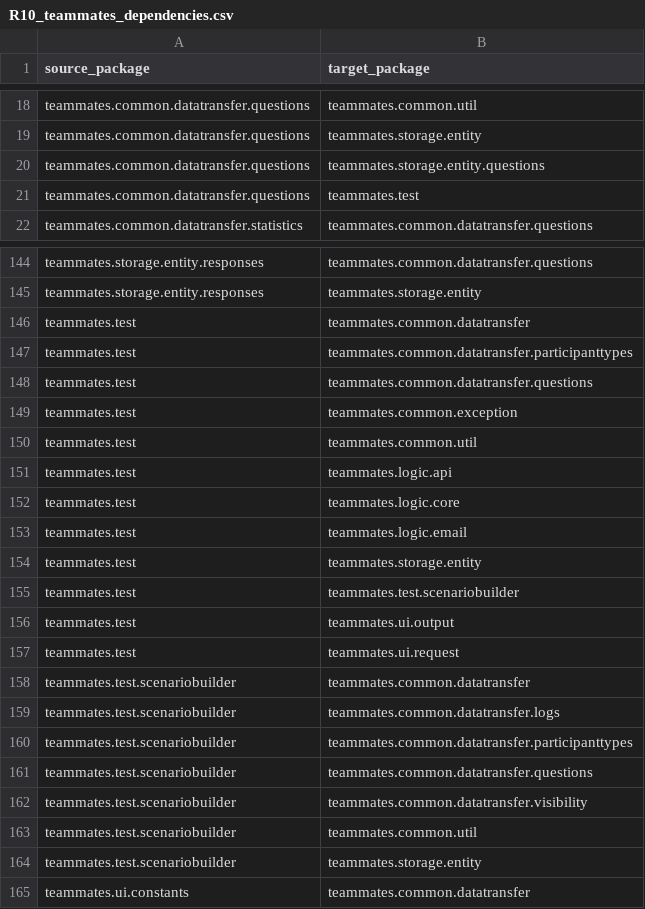
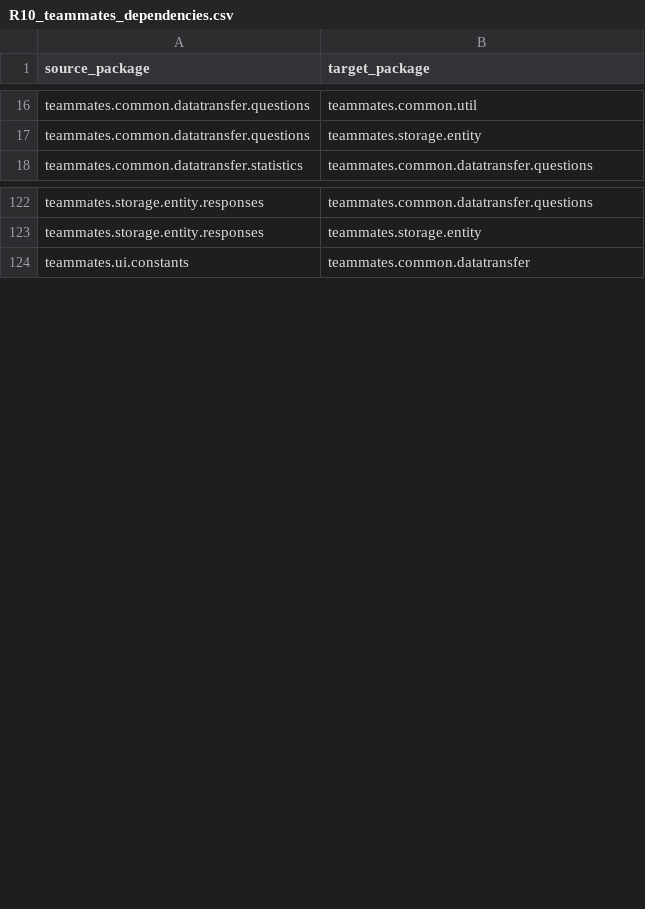
Before and after one commit to Dini-s/J26-SE-327, a CSV file: project/data/dependencies/R10_teammates_dependencies.csv, drawn as a sheet; only a part is shown, gaps mark what is left out; the diff covers the shown part only.

```diff
--- a/project/data/dependencies/R10_teammates_dependencies.csv
+++ b/project/data/dependencies/R10_teammates_dependencies.csv
@@ -19,4 +17,2 @@ teammates.common.datatransfer.questions,teammates.common.util
 teammates.common.datatransfer.questions,teammates.storage.entity
-teammates.common.datatransfer.questions,teammates.storage.entity.questions
-teammates.common.datatransfer.questions,teammates.test
 teammates.common.datatransfer.statistics,teammates.common.datatransfer.questions
@@ -145,21 +123,2 @@ teammates.storage.entity.responses,teammates.common.datatransfer.questions
 teammates.storage.entity.responses,teammates.storage.entity
-teammates.test,teammates.common.datatransfer
-teammates.test,teammates.common.datatransfer.participanttypes
-teammates.test,teammates.common.datatransfer.questions
-teammates.test,teammates.common.exception
-teammates.test,teammates.common.util
-teammates.test,teammates.logic.api
-teammates.test,teammates.logic.core
-teammates.test,teammates.logic.email
-teammates.test,teammates.storage.entity
-teammates.test,teammates.test.scenariobuilder
-teammates.test,teammates.ui.output
-teammates.test,teammates.ui.request
-teammates.test.scenariobuilder,teammates.common.datatransfer
-teammates.test.scenariobuilder,teammates.common.datatransfer.logs
-teammates.test.scenariobuilder,teammates.common.datatransfer.participanttypes
-teammates.test.scenariobuilder,teammates.common.datatransfer.questions
-teammates.test.scenariobuilder,teammates.common.datatransfer.visibility
-teammates.test.scenariobuilder,teammates.common.util
-teammates.test.scenariobuilder,teammates.storage.entity
 teammates.ui.constants,teammates.common.datatransfer
```
Also changed, not shown: 24 removed rows elsewhere in this file, project/data/structural/R01_spring_petclinic_structure.csv, project/data/structural/R02_common_lang_structure.csv, 18 other files.
